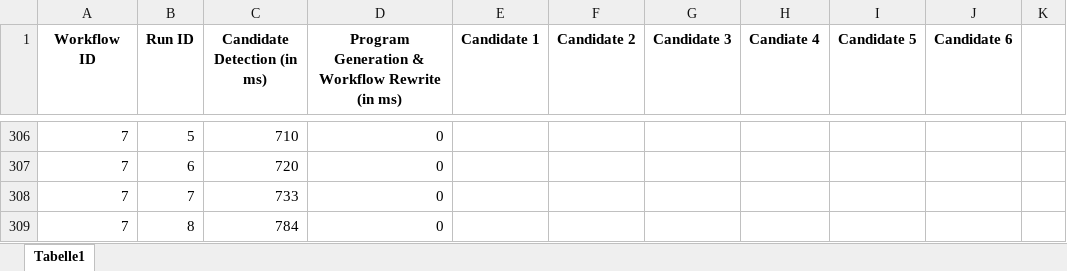
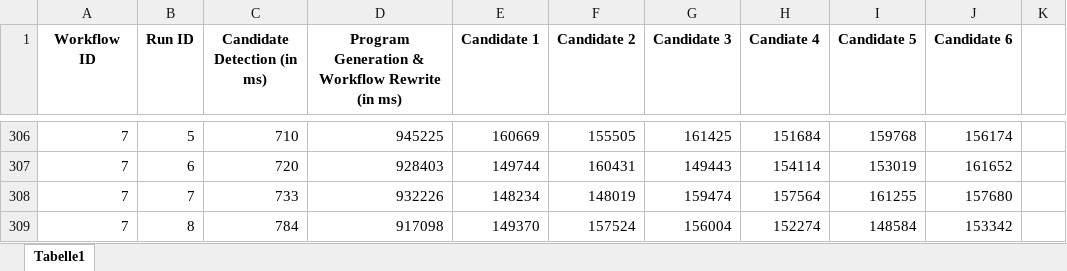
Before and after one commit to UST-QuAntiL/qprov-content, an Excel workbook: workflow-analysis-and-rewrite/runtime-analysis-and-rewrite.xlsx, sheet Tabelle1, drawn as a sheet; only a part is shown, gaps mark what is left out; values as stored, in another font and other column widths than the file's, no borders; the diff covers the shown part only; the diff names each change by its address in the sheet, - before the commit and + after, or states it on an @@ line.

```diff
--- a/workflow-analysis-and-rewrite/runtime-analysis-and-rewrite.xlsx (sheet Tabelle1)
+++ b/workflow-analysis-and-rewrite/runtime-analysis-and-rewrite.xlsx (sheet Tabelle1)
-D306: 0
+D306: 945225
-E306 (Candidate 1): (empty)
+E306 (Candidate 1): 160669
-F306 (Candidate 2): (empty)
+F306 (Candidate 2): 155505
-G306 (Candidate 3): (empty)
+G306 (Candidate 3): 161425
-H306 (Candiate 4): (empty)
+H306 (Candiate 4): 151684
-I306 (Candidate 5): (empty)
+I306 (Candidate 5): 159768
-J306 (Candidate 6): (empty)
+J306 (Candidate 6): 156174
-D307: 0
+D307: 928403
-E307 (Candidate 1): (empty)
+E307 (Candidate 1): 149744
-F307 (Candidate 2): (empty)
+F307 (Candidate 2): 160431
-G307 (Candidate 3): (empty)
+G307 (Candidate 3): 149443
-H307 (Candiate 4): (empty)
+H307 (Candiate 4): 154114
-I307 (Candidate 5): (empty)
+I307 (Candidate 5): 153019
-J307 (Candidate 6): (empty)
+J307 (Candidate 6): 161652
-D308: 0
+D308: 932226
-E308 (Candidate 1): (empty)
+E308 (Candidate 1): 148234
-F308 (Candidate 2): (empty)
+F308 (Candidate 2): 148019
-G308 (Candidate 3): (empty)
+G308 (Candidate 3): 159474
-H308 (Candiate 4): (empty)
+H308 (Candiate 4): 157564
-I308 (Candidate 5): (empty)
+I308 (Candidate 5): 161255
-J308 (Candidate 6): (empty)
+J308 (Candidate 6): 157680
-D309: 0
+D309: 917098
-E309 (Candidate 1): (empty)
+E309 (Candidate 1): 149370
-F309 (Candidate 2): (empty)
+F309 (Candidate 2): 157524
-G309 (Candidate 3): (empty)
+G309 (Candidate 3): 156004
-H309 (Candiate 4): (empty)
+H309 (Candiate 4): 152274
-I309 (Candidate 5): (empty)
+I309 (Candidate 5): 148584
-J309 (Candidate 6): (empty)
+J309 (Candidate 6): 153342
```
Also changed, not shown: 148 edited cells elsewhere in this sheet.
